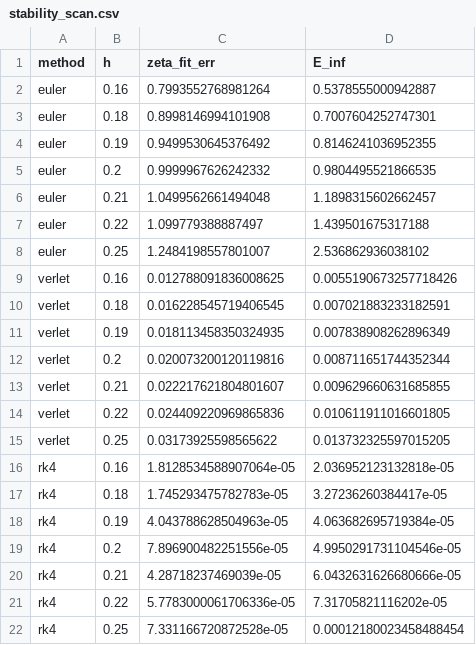
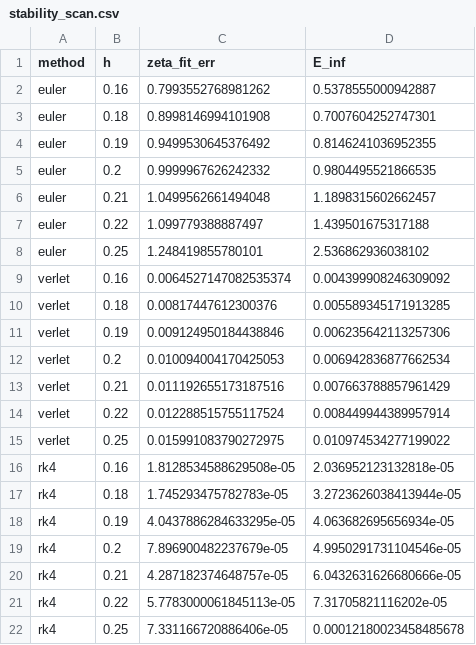
Before and after one commit to Geochelone666/damped-oscillator, a CSV file: data/stability_scan.csv, drawn as a sheet.

```diff
--- a/data/stability_scan.csv
+++ b/data/stability_scan.csv
@@ -1,3 +1,3 @@
 method,h,zeta_fit_err,E_inf
-euler,0.16,0.7993552768981264,0.5378555000942887
+euler,0.16,0.7993552768981262,0.5378555000942887
 euler,0.18,0.8998146994101908,0.7007604252747301
@@ -7,16 +7,16 @@ euler,0.21,1.0499562661494048,1.1898315602662457
 euler,0.22,1.099779388887497,1.439501675317188
-euler,0.25,1.2484198557801007,2.536862936038102
-verlet,0.16,0.012788091836008625,0.0055190673257718426
-verlet,0.18,0.016228545719406545,0.007021883233182591
-verlet,0.19,0.018113458350324935,0.007838908262896349
-verlet,0.2,0.020073200120119816,0.008711651744352344
-verlet,0.21,0.022217621804801607,0.009629660631685855
-verlet,0.22,0.024409220969865836,0.010611911016601805
-verlet,0.25,0.03173925598565622,0.013732325597015205
-rk4,0.16,1.8128534588907064e-05,2.036952123132818e-05
-rk4,0.18,1.745293475782783e-05,3.27236260384417e-05
-rk4,0.19,4.043788628504963e-05,4.063682695719384e-05
-rk4,0.2,7.896900482251556e-05,4.9950291731104546e-05
-rk4,0.21,4.28718237469039e-05,6.0432631626680666e-05
-rk4,0.22,5.7783000061706336e-05,7.31705821116202e-05
-rk4,0.25,7.331166720872528e-05,0.00012180023458488454
+euler,0.25,1.248419855780101,2.536862936038102
+verlet,0.16,0.0064527147082535374,0.004399908246309092
+verlet,0.18,0.00817447612300376,0.005589345171913285
+verlet,0.19,0.009124950184438846,0.006235642113257306
+verlet,0.2,0.010094004170425053,0.006942836877662534
+verlet,0.21,0.011192655173187516,0.007663788857961429
+verlet,0.22,0.012288515755117524,0.008449944389957914
+verlet,0.25,0.015991083790272975,0.010974534277199022
+rk4,0.16,1.8128534588629508e-05,2.036952123132818e-05
+rk4,0.18,1.745293475782783e-05,3.2723626038413944e-05
+rk4,0.19,4.0437886284633295e-05,4.063682695656934e-05
+rk4,0.2,7.896900482237679e-05,4.9950291731104546e-05
+rk4,0.21,4.287182374648757e-05,6.0432631626680666e-05
+rk4,0.22,5.7783000061845113e-05,7.31705821116202e-05
+rk4,0.25,7.331166720886406e-05,0.00012180023458485678
```
Also changed, not shown: data/exact.csv, data/metrics.csv, 12 other files.
